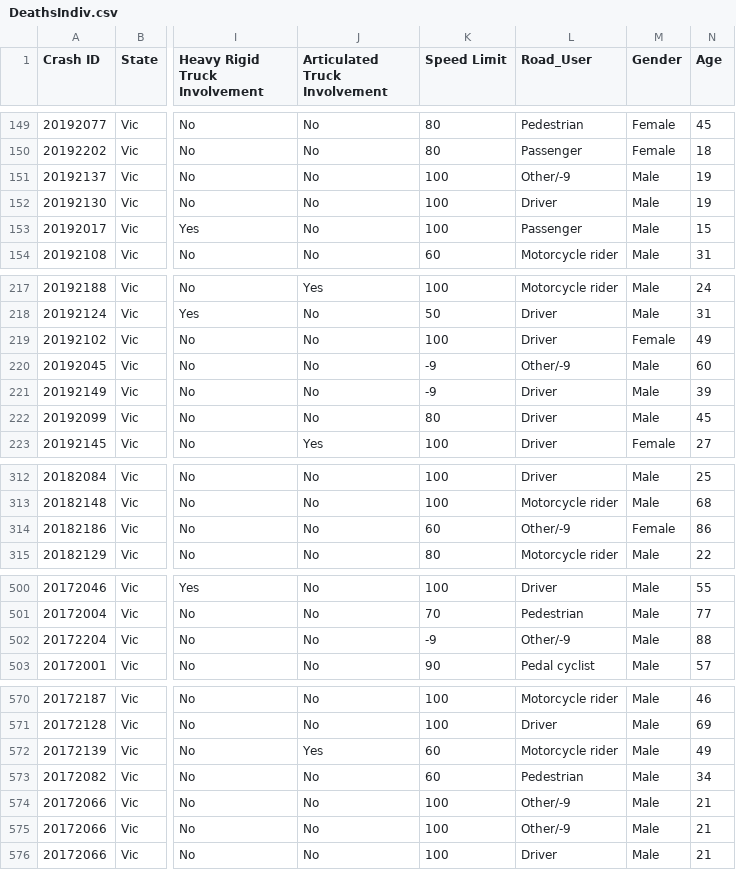
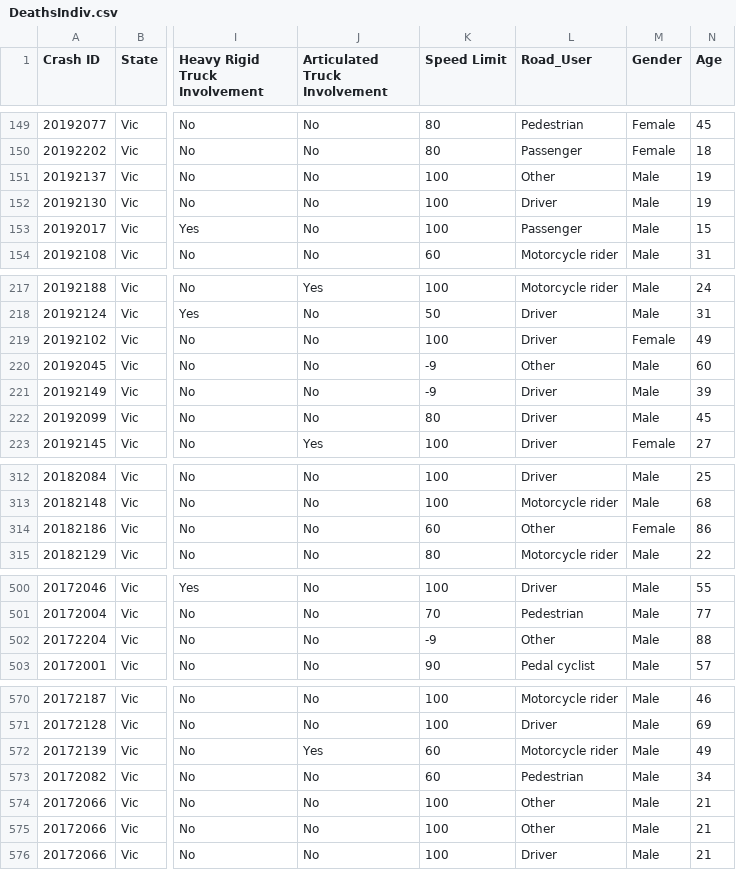
Before and after one commit to Versted/FIT3179, a CSV file: DeathsIndiv.csv, drawn as a sheet; only a part is shown, gaps mark what is left out; the diff covers the shown part only; the diff names each change by its address in the sheet, - before the commit and + after, or states it on an @@ line.

Commit message:
Update DeathsIndiv.csv

```diff
--- a/DeathsIndiv.csv
+++ b/DeathsIndiv.csv
-L151 (Road_User): Other/-9
+L151 (Road_User): Other
-L220 (Road_User): Other/-9
+L220 (Road_User): Other
-L314 (Road_User): Other/-9
+L314 (Road_User): Other
-L502 (Road_User): Other/-9
+L502 (Road_User): Other
-L574:L575 (Road_User): Other/-9
+L574:L575 (Road_User): Other
```
Also changed, not shown: 2 edited cells elsewhere in this file.
